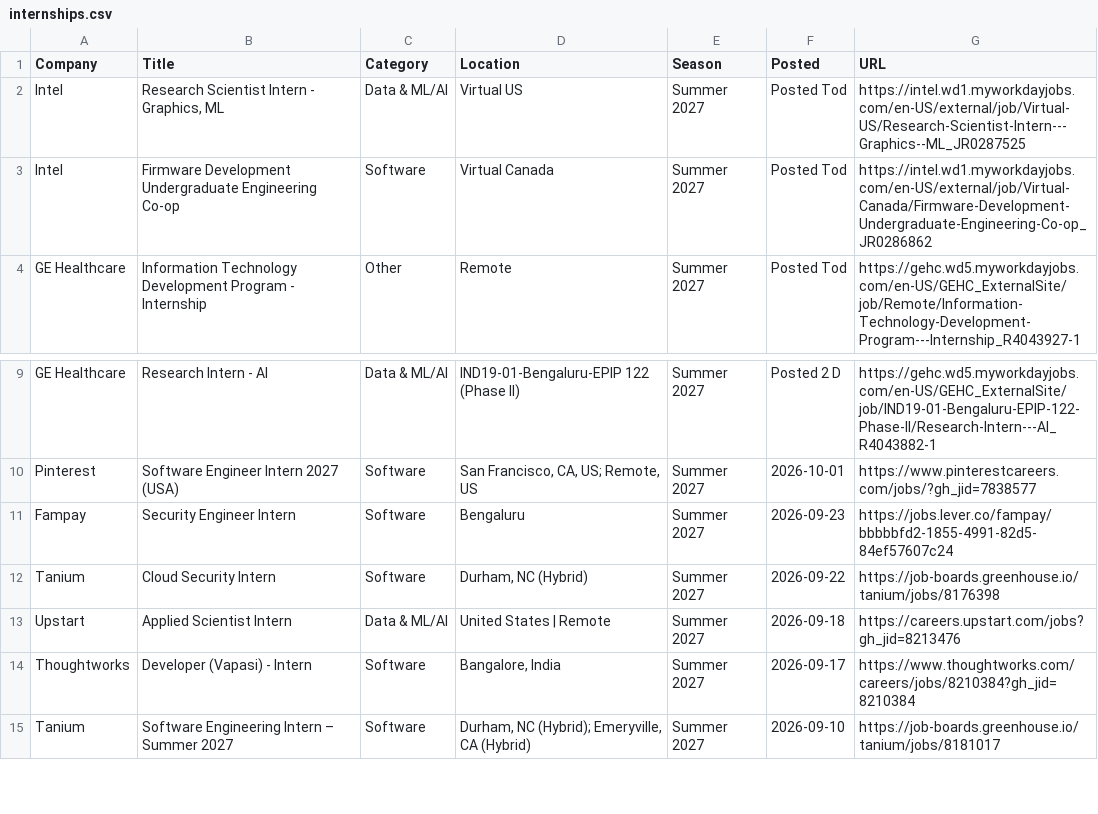
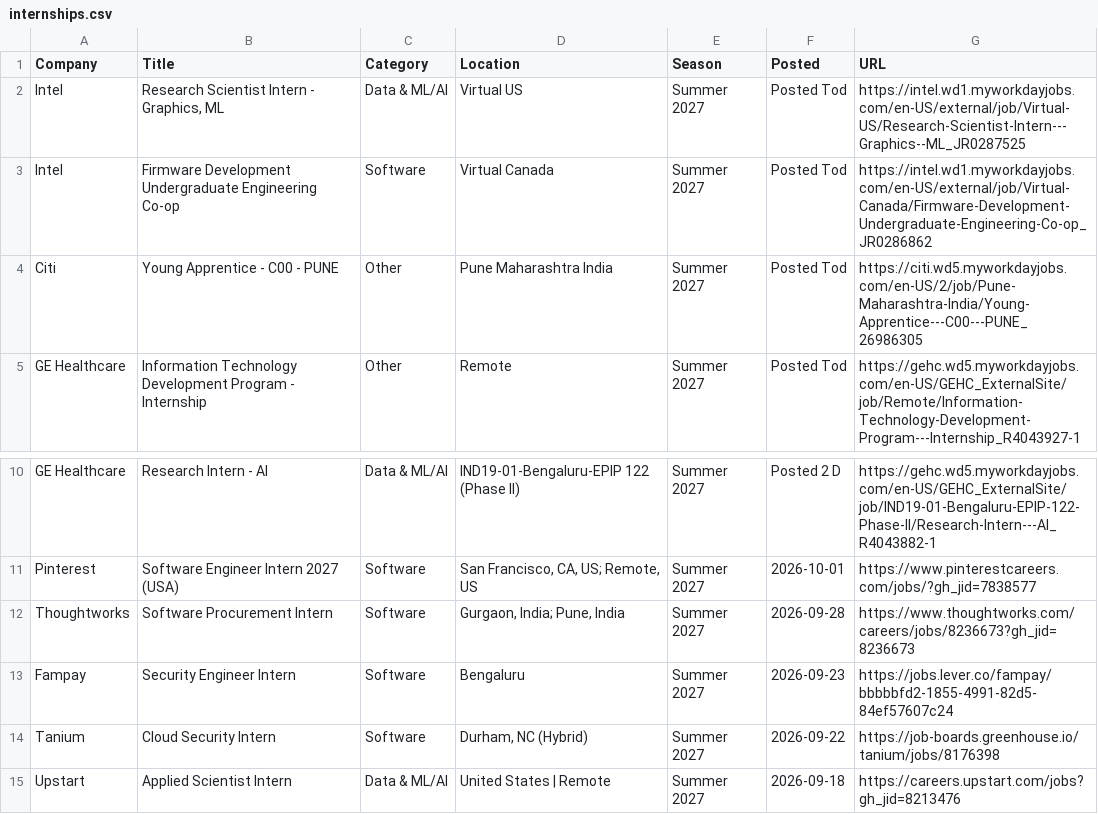
Before and after one commit to 10vulture1005/interns-work, a CSV file: data/internships.csv, drawn as a sheet; only a part is shown, gaps mark what is left out; the shorter side is filled out with more unchanged rows; the diff names each change by its address in the sheet, - before the commit and + after, or states it on an @@ line.

Commit message:
chore: update internships (2026-10-05 08:31 UTC)

```diff
--- a/data/internships.csv
+++ b/data/internships.csv
+row 4: Citi | Young Apprentice - C00 - PUNE | Other | Pune Maharashtra India | Summer 2027 | Posted Tod | https://citi.wd5.myworkdayjobs.com/en-US/2/job/Pune-Maharashtra-India/Young-Apprentice---C00---PUNE_26986305
+row 12: Thoughtworks | Software Procurement Intern | Software | Gurgaon, India; Pune, India | Summer 2027 | 2026-09-28 | https://www.thoughtworks.com/careers/jobs/8236673?gh_jid=8236673
```
Also changed, not shown: 9 other files.
